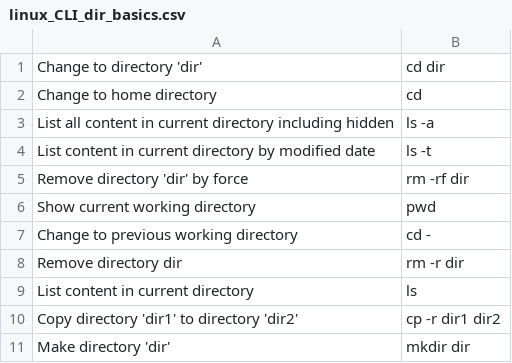
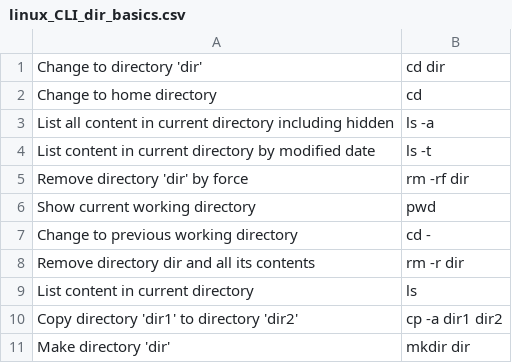
Before and after one commit to BRReed/skillwizard, a CSV file: modules/linux_cli/linux_CLI_dir_basics.csv, drawn as a sheet.

Commit message:
edited copy dir to be -a
Signed-off-by: BRReed <b.r.reed@gmail.com>

```diff
--- a/modules/linux_cli/linux_CLI_dir_basics.csv
+++ b/modules/linux_cli/linux_CLI_dir_basics.csv
@@ -7,5 +7,5 @@
 "Change to previous working directory","cd -"
-"Remove directory dir","rm -r dir"
+"Remove directory dir and all its contents","rm -r dir"
 "List content in current directory","ls"
-"Copy directory 'dir1' to directory 'dir2'","cp -r dir1 dir2"
+"Copy directory 'dir1' to directory 'dir2'","cp -a dir1 dir2"
 "Make directory 'dir'","mkdir dir"
```
